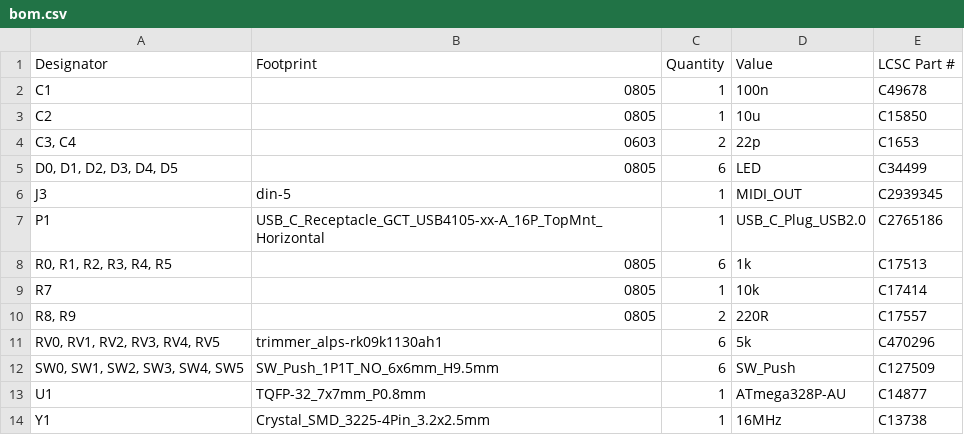
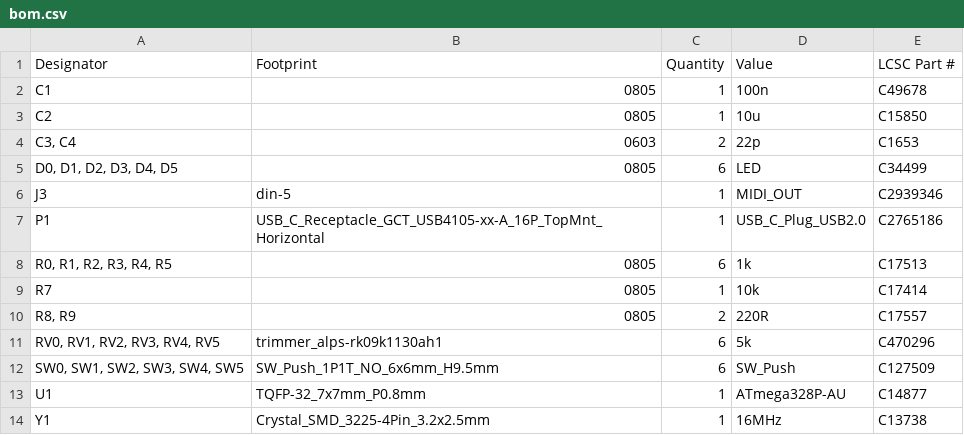
Before and after one commit to sensai7/Card-Sized-Midi-Controller, a CSV file: Kicad/CardSizeMidiController/production/bom.csv, drawn as a sheet.

Commit message:
Changed midi connector for size restrictions

```diff
--- a/Kicad/CardSizeMidiController/production/bom.csv
+++ b/Kicad/CardSizeMidiController/production/bom.csv
@@ -5,3 +5,3 @@ C2,0805,1,10u,C15850
 "D0, D1, D2, D3, D4, D5",0805,6,LED,C34499
-J3,din-5,1,MIDI_OUT,C2939345
+J3,din-5,1,MIDI_OUT,C2939346
 P1,USB_C_Receptacle_GCT_USB4105-xx-A_16P_TopMnt_Horizontal,1,USB_C_Plug_USB2.0,C2765186
```
